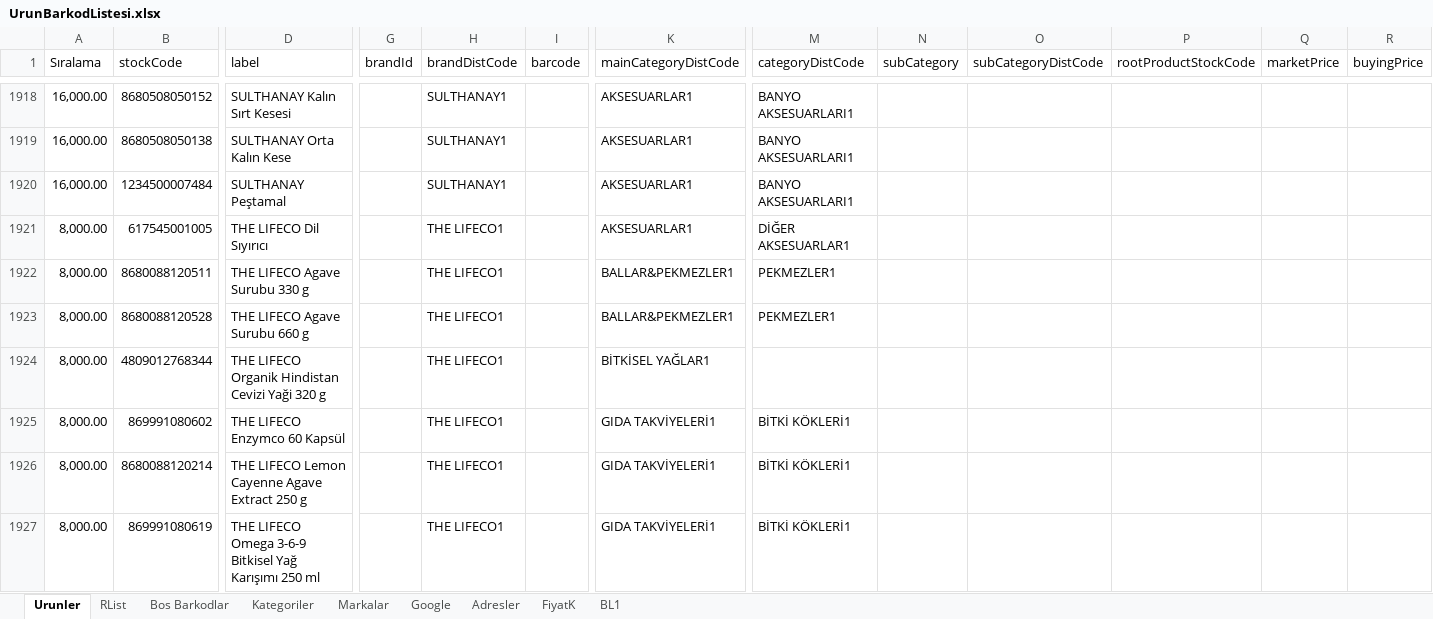
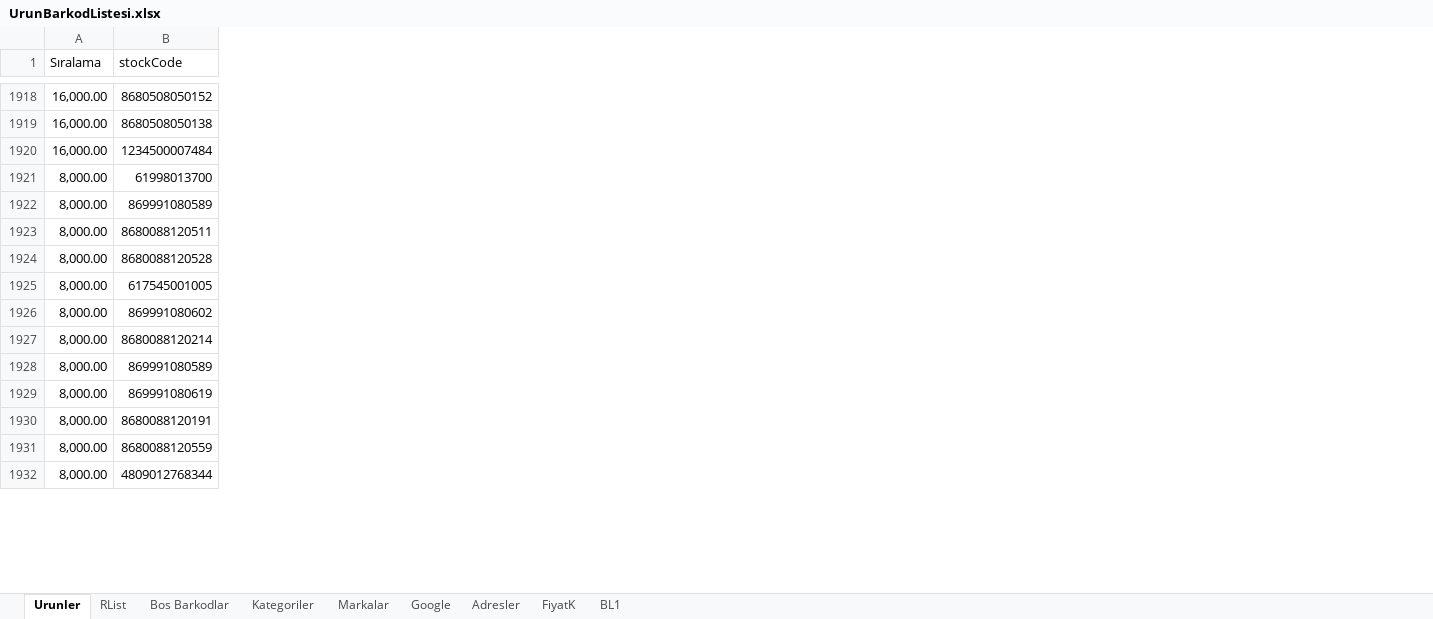
Before and after one commit to EfkanAydin/BioStoreV2, an Excel workbook: UrunBarkodListesi.xlsx, sheet Urunler, drawn as a sheet; only a part is shown, gaps mark what is left out; values as stored, in another font and other column widths than the file's, no cell formats; removed rows and columns are numbered as before the commit, all else as after; rows hold the shown columns only; the diff covers the shown part only; the diff names each change by its address in the sheet, - before the commit and + after, or states it on an @@ line.

Commit message:
2016/02/13 10:48

```diff
--- a/UrunBarkodListesi.xlsx (sheet Urunler)
+++ b/UrunBarkodListesi.xlsx (sheet Urunler)
@@ column D (label) hidden, rows 1918-1920: SULTHANAY Kalın Sırt Kesesi | SULTHANAY Orta Kalın Kese | SULTHANAY Peştamal; rows 1922-1923: THE LIFECO Agave Surubu 330 g | THE LIFECO Agave Surubu 660 g; rows 1925-1927: THE LIFECO Enzymco 60 Kapsül | THE LIFECO Lemon Cayenne Agave Extract 250 g | THE LIFECO Omega 3-6-9 Bitkisel Yağ Karışımı 250 ml @@
@@ column G (brandId) hidden, empty @@
@@ column H (brandDistCode) hidden, rows 1918-1920: all SULTHANAY1; rows 1922-1923: THE LIFECO1 | THE LIFECO1; rows 1925-1927: all THE LIFECO1 @@
@@ column I (barcode) hidden, empty @@
@@ column K (mainCategoryDistCode) hidden, rows 1918-1920: all AKSESUARLAR1; rows 1922-1923: BALLAR&PEKMEZLER1 | BALLAR&PEKMEZLER1; rows 1925-1927: all GIDA TAKVİYELERİ1 @@
@@ column M (categoryDistCode) hidden, rows 1918-1920: all BANYO AKSESUARLARI1; rows 1922-1923: PEKMEZLER1 | PEKMEZLER1; rows 1925-1927: all BİTKİ KÖKLERİ1 @@
@@ column N (subCategory) hidden, empty @@
@@ column O (subCategoryDistCode) hidden, empty @@
@@ column P (rootProductStockCode) hidden, empty @@
@@ column Q (marketPrice) hidden, empty @@
@@ column R (buyingPrice) hidden, empty @@
+row 1921: 8,000.00 | 61998013700
@@ row 687 moved to row 1922: 8,000.00 @@
@@ row 1921 moved to row 1925: 8,000.00 @@
@@ row 1931 moved to row 1928: 8,000.00 @@
@@ row 1939 moved to row 1930: 8,000.00 @@
+row 1931: 8,000.00 | 8680088120559
@@ row 1924 moved to row 1932: 8,000.00 @@
```
Also changed, not shown: 5 added rows, 4 removed rows, 6 moved rows, 9 removed columns and 27 edited cells elsewhere in this sheet, cell formats, formulas that keep their value, hidden cells.
